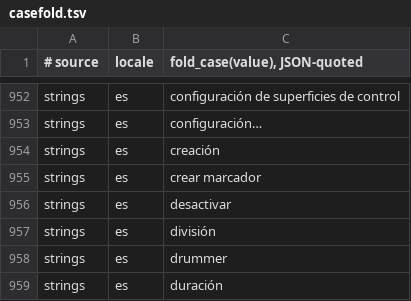
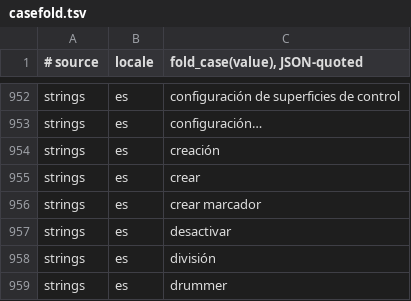
Before and after one commit to MongLong0214/logic-pro-mcp, a TSV file: docs/canon/ledger/casefold.tsv, drawn as a sheet; only a part is shown, gaps mark what is left out; the shorter side is filled out with more unchanged rows.

Commit message:
fix(locale): track creation presses the control Logic draws, in German and in Spanish (#883)
Two LabelSets held Apple's row where Logic draws something else, and each
stopped track creation in one language.

German: the Session Player leaf's row has U+00A0 after "Session" and before
the ellipsis; a German Track menu renders both as U+0020. The menu match is
exact, so create_drummer found no leaf and fell back to a key command that
created no track. The rendered spelling is added beside the row.

Spanish: the New Track sheet titles its button "Crear" (Apple's plain Create
row), while createButton cites Create#und, whose Spanish is the noun
"creación". The reconciler identified no button and pressed nothing, so
project.new left the mandatory sheet up. "Crear" is added beside the row.

Neither row was replaced; each is what derivedFrom cites. The four German
Track-menu leaves carry provenance from the 2026-09-12 census, and the canon
casefold ledger and policy-literal classification gain the one new literal.

Limit: the live run does not prove the type of the created track (#766); the unit test tells the four operations apart by the leaf each presses, not by the track Logic makes
Limit: a New Track sheet whose Create the product cannot identify is still left up; the reconciler presses nothing it cannot identify and the call returns State C, as the Spanish run before the fix showed
Ruled-out: folding U+00A0 into U+0020 inside menuItem(path:) | it widens a matcher every menu lookup shares while fixing one leaf; the LabelSet carries the rendered spelling instead
Ruled-out: replacing Apple's row value with the rendered one | the row is what derivedFrom cites and what check-labelsets-are-derived.py pins, so the rendered spelling is added beside it
Ruled-out: re-citing createButton to NewTrackStack.strings 100009.title | it agrees with all four languages read live but is another dialog's button, and the New Track sheet's own strings are in no table the extractors read
Ruled-out: applying all fourteen provenance blocks the German census proposer offered | ten are outside #883 and some are guesses a person has to judge; only the four Track-menu leaves were carried
Warn: a LabelSet derived from an Apple row is a claim about the strings file, not about what Logic draws; #883 found a no-break space the menu renders as a plain space and a #und row whose Spanish is a noun, and only a live read in each language showed either
Record-Id: r-dc2e7a84286f
Provenance: drafted

```diff
--- a/docs/canon/ledger/casefold.tsv
+++ b/docs/canon/ledger/casefold.tsv
@@ -954,2 +954,3 @@ strings	es	"configuración…"
 strings	es	"creación"
+strings	es	"crear"
 strings	es	"crear marcador"
```
Also changed, not shown: 7 other files.
